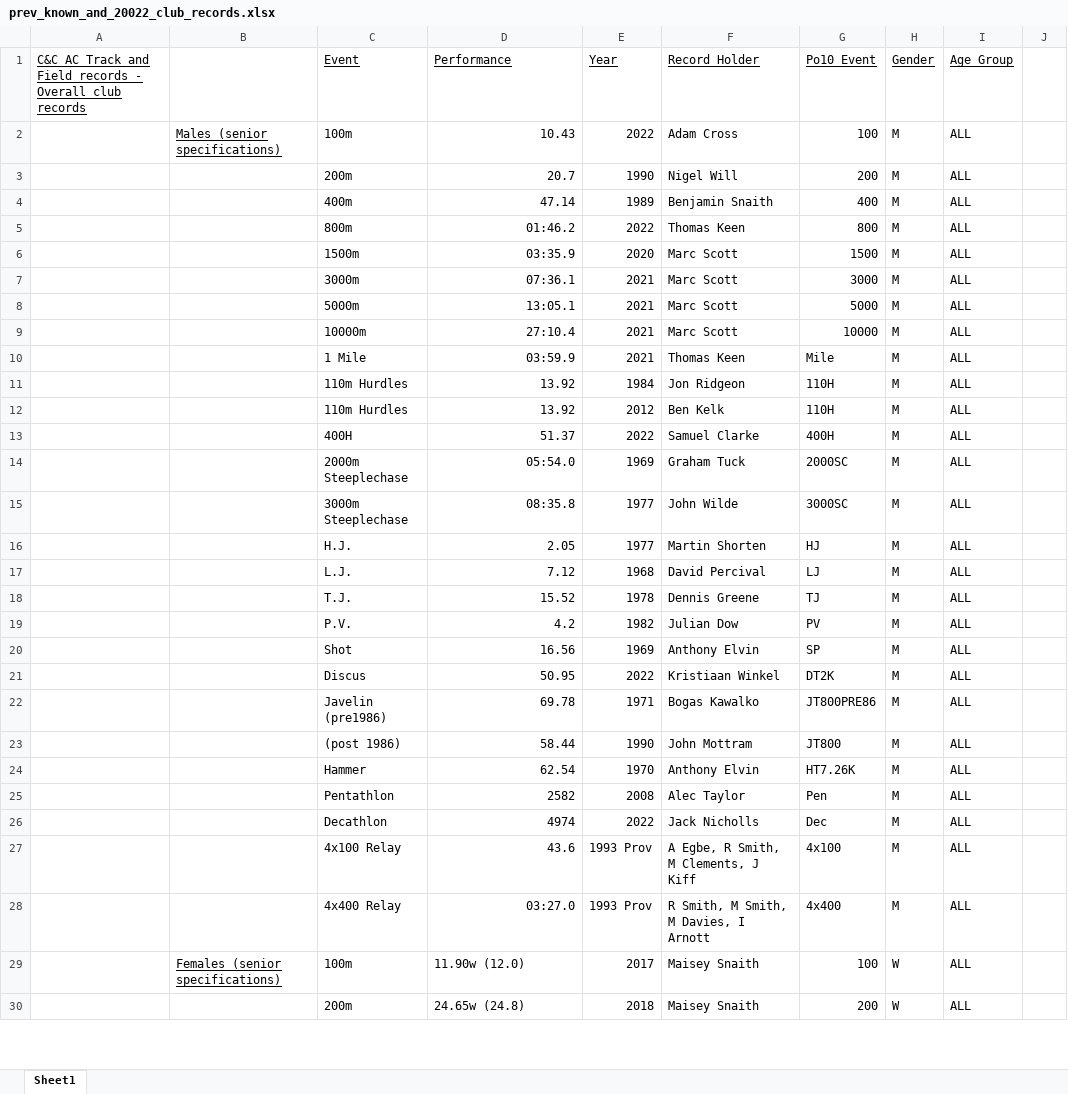
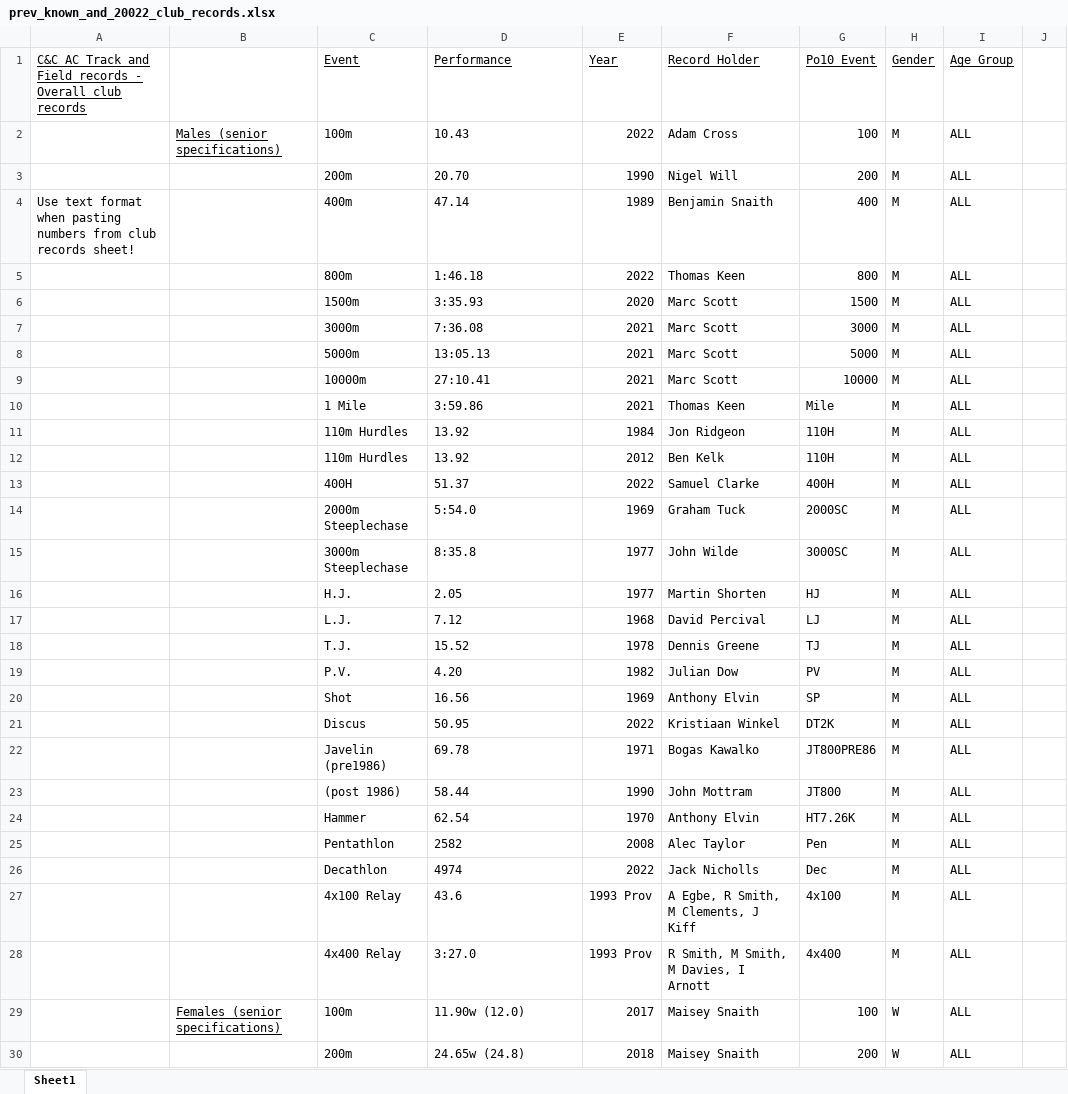
Before and after one commit to charlie-wartnaby/powerof10-tools, an Excel workbook: prev_known_and_20022_club_records.xlsx, sheet Sheet1, drawn as a sheet; only a part is shown; values as stored, in another font and other column widths than the file's, no borders; the diff covers the shown part only; the diff names each change by its address in the sheet, - before the commit and + after, or states it on an @@ line.

Commit message:
First version that generates some output from club records as input

```diff
--- a/prev_known_and_20022_club_records.xlsx (sheet Sheet1)
+++ b/prev_known_and_20022_club_records.xlsx (sheet Sheet1)
-D2 alignment: right
+D2 alignment: left
-D3: 20.7
+D3: 20.70
-A4: (empty)
+A4: Use text format when pasting numbers from club records sheet!
-D4 alignment: right
+D4 alignment: left
-D5: 01:46.2
+D5: 1:46.18
-D6: 03:35.9
+D6: 3:35.93
-D7: 07:36.1
+D7: 7:36.08
-D8: 13:05.1
+D8: 13:05.13
-D9: 27:10.4
+D9: 27:10.41
-D10: 03:59.9
+D10: 3:59.86
-D11:D13 alignment: right
+D11:D13 alignment: left
-D14: 05:54.0
+D14: 5:54.0
-D15: 08:35.8
+D15: 8:35.8
-D16:D18 alignment: right
+D16:D18 alignment: left
-D19: 4.2
+D19: 4.20
-D20:D27 alignment: right
+D20:D27 alignment: left
-D28: 03:27.0
+D28: 3:27.0
```
Also changed, not shown: 12 edited cells and cell formats elsewhere in this sheet, 1 other file.
